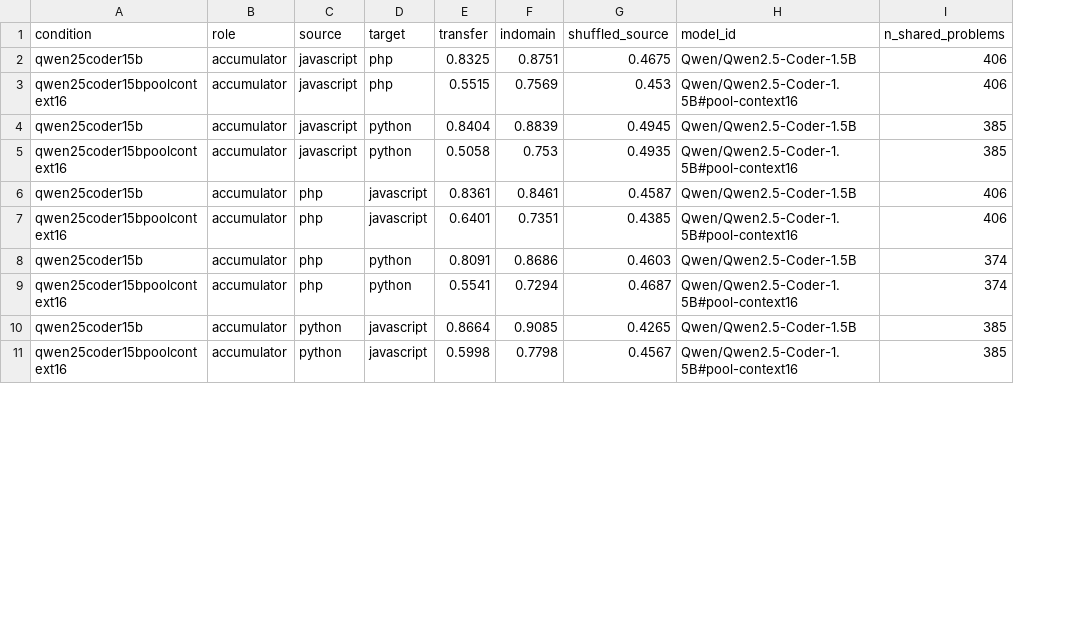
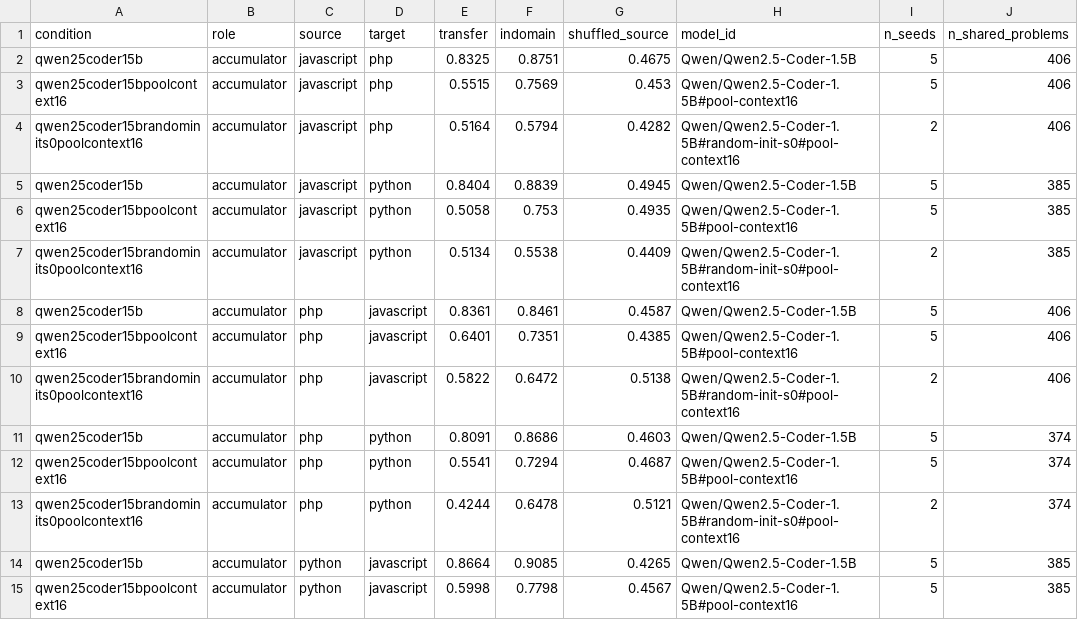
Before and after one commit to nolanlwin/code-model-interpretability, a CSV file: results/lp4fm/masked_probe/conditions.csv, drawn as a sheet; only a part is shown; addresses are those after the commit; the diff covers the shown part only; the diff names each change by its address in the sheet, - before the commit and + after, or states it on an @@ line.

Commit message:
Commit the untrained floor's artifacts; every Table 1 row is now traceable
The 18 random-init context-pooled probe files arrived and all 18 match the run
log to four decimals, with the tagged model identity and two seeds confirmed in
each. conditions.csv now carries all four conditions at 18 cells each, emitted
by scripts/make_masked_probe_csv.py rather than by a scratch script, since the
paper's Table 1 and the figure test both read it.

The dagger comes off the context-pooled floor and stays, corrected, on the
span-pooled one, which is committed but measured on the capped sample rather
than the intersection.

Wiring the numbers into the figure test caught one more rounding slip: the
context margin is +0.1046, which rounds to +0.105, while the paper said +0.104
from subtracting pre-rounded components. Same trap as the 0.389/0.390 case.
The test computes the margin from the artifacts and asserts +0.105; eight new
assertions cover Table 1's rows, the -0.064 floor effect, and the 61% share.

```diff
--- a/results/lp4fm/masked_probe/conditions.csv
+++ b/results/lp4fm/masked_probe/conditions.csv
+column I (n_seeds), rows 2-3: 5 | 5; rows 5-6: 5 | 5; rows 8-9: 5 | 5; rows 11-12: 5 | 5; rows 14-15: 5 | 5
+row 4: qwen25coder15brandominits0poolcontext16 | accumulator | javascript | php | 0.5164 | 0.5794 | 0.4282 | Qwen/Qwen2.5-Coder-1.5B#random-init-s0#pool-context16 | 2 | 406
+row 7: qwen25coder15brandominits0poolcontext16 | accumulator | javascript | python | 0.5134 | 0.5538 | 0.4409 | Qwen/Qwen2.5-Coder-1.5B#random-init-s0#pool-context16 | 2 | 385
+row 10: qwen25coder15brandominits0poolcontext16 | accumulator | php | javascript | 0.5822 | 0.6472 | 0.5138 | Qwen/Qwen2.5-Coder-1.5B#random-init-s0#pool-context16 | 2 | 406
+row 13: qwen25coder15brandominits0poolcontext16 | accumulator | php | python | 0.4244 | 0.6478 | 0.5121 | Qwen/Qwen2.5-Coder-1.5B#random-init-s0#pool-context16 | 2 | 374
```
Also changed, not shown: 14 added rows elsewhere in this file, 22 other files.
